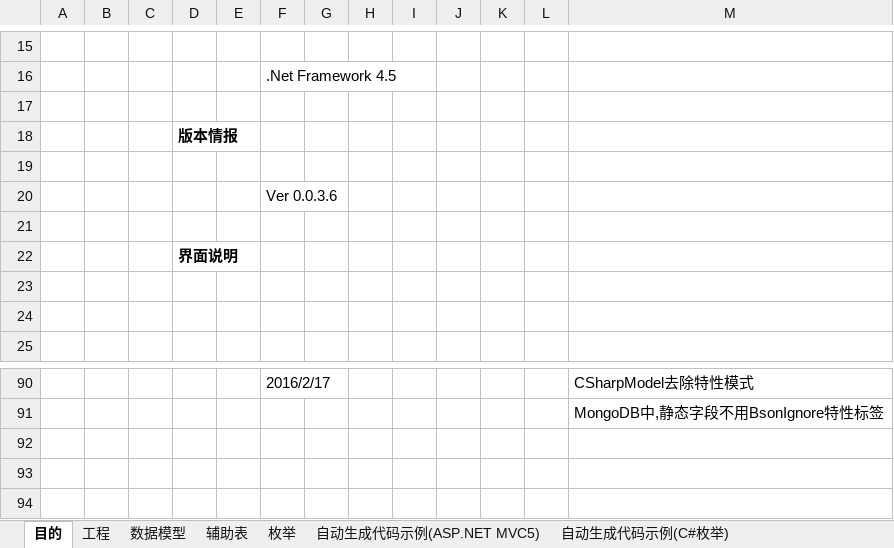
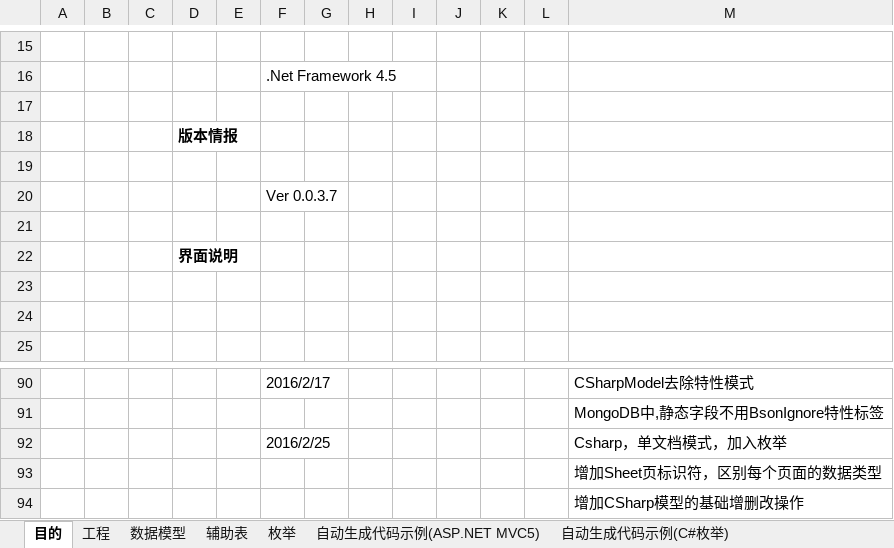
Before and after one commit to magicdict/DominoKit, an Excel workbook: DevKit/Help/开发辅助工具使用手册.xlsx, sheet 目的, drawn as a sheet; only a part is shown, gaps mark what is left out; values as stored, in another font and other column widths than the file's, no borders; charts and pictures not drawn; the diff names each change by its address in the sheet, - before the commit and + after, or states it on an @@ line.

```diff
--- a/DevKit/Help/开发辅助工具使用手册.xlsx (sheet 目的)
+++ b/DevKit/Help/开发辅助工具使用手册.xlsx (sheet 目的)
-F20: Ver 0.0.3.6
+F20: Ver 0.0.3.7
+row 92:  |  |  |  |  | 2016/2/25 |  |  |  |  |  |  | Csharp，单文档模式，加入枚举
+row 93:  |  |  |  |  |  |  |  |  |  |  |  | 增加Sheet页标识符，区别每个页面的数据类型
+row 94:  |  |  |  |  |  |  |  |  |  |  |  | 增加CSharp模型的基础增删改操作
```
Also changed, not shown: sheet 自动生成代码示例(ASP.NET MVC5), Common/Template/EnumTemplate.xlsx, Common/Template/ModelTemplate.xlsx, 6 other files.
